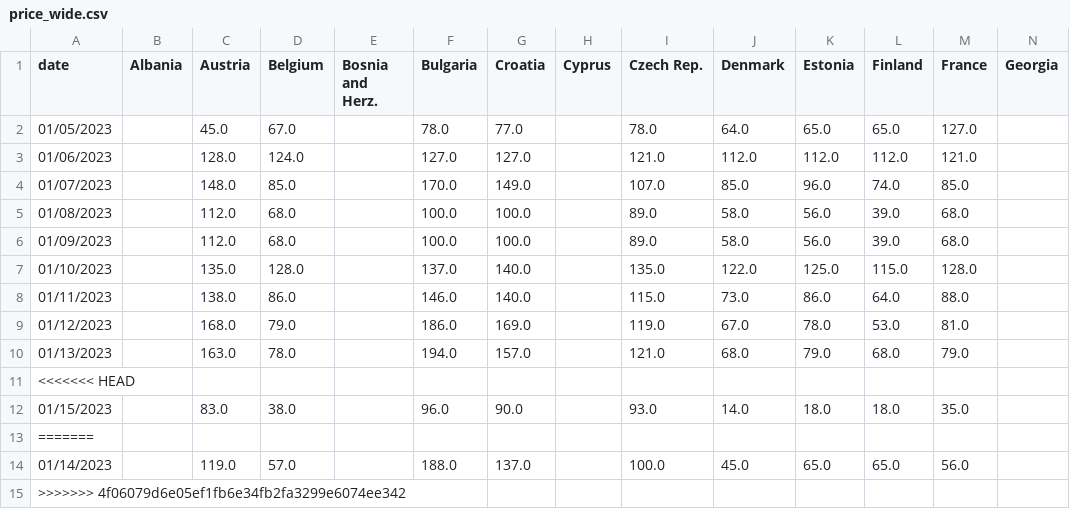
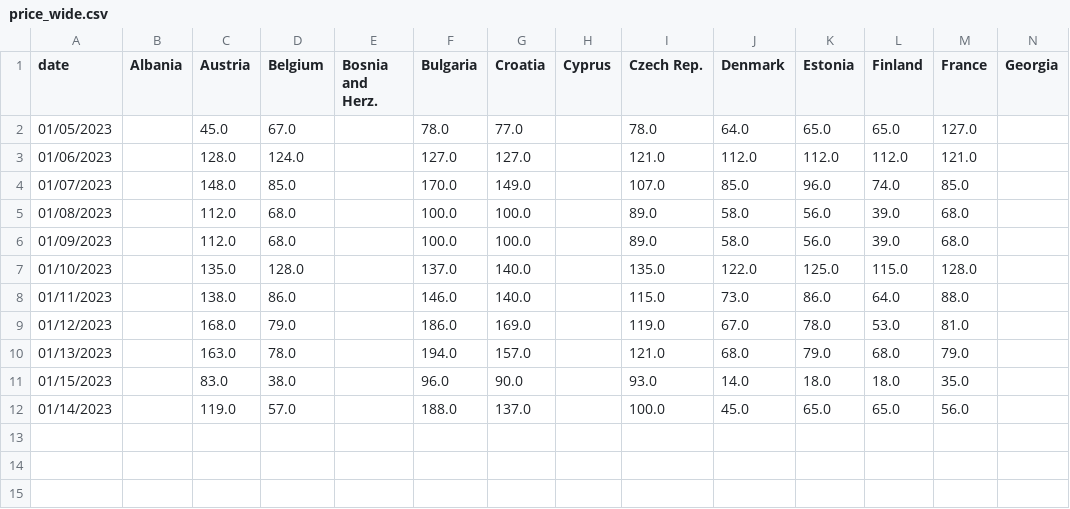
Before and after one commit to laurabejder/european_energy_prices, a CSV file: data/price_wide.csv, drawn as a sheet; only a part is shown; rows hold the shown columns only; the diff names each change by its address in the sheet, - before the commit and + after, or states it on an @@ line.

Commit message:
Update price_wide.csv

```diff
--- a/data/price_wide.csv
+++ b/data/price_wide.csv
-row 11: <<<<<<< HEAD
-row 13: =======
-row 15: >>>>>>> 4f06079d6e05ef1fb6e34fb2fa3299e6074ee342
```
